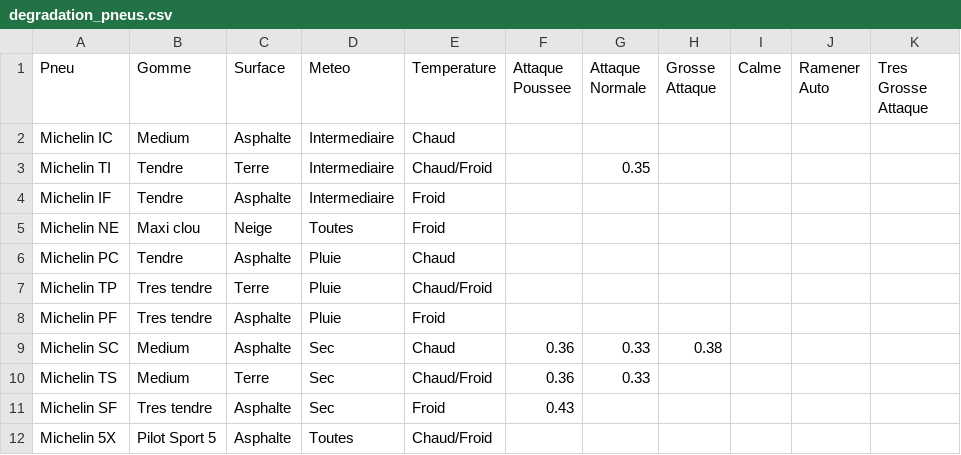
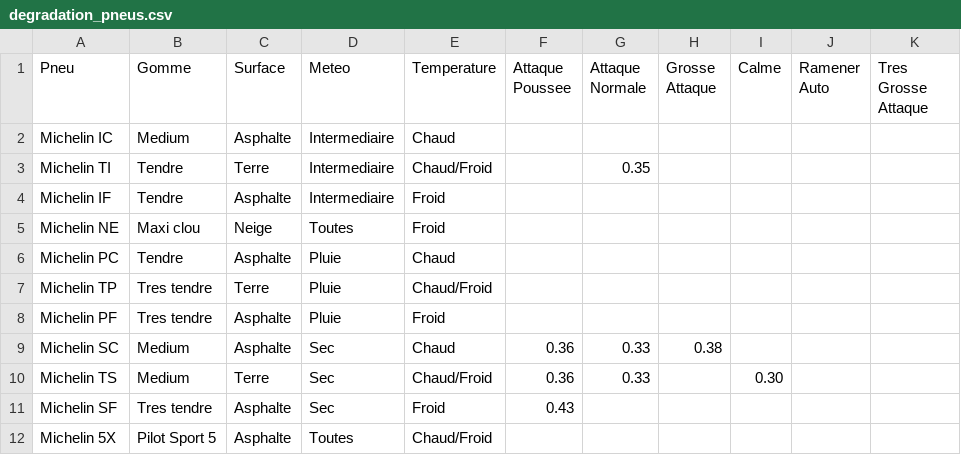
Before and after one commit to bernzoz/protobiz, a CSV file: degradation_pneus.csv, drawn as a sheet; only a part is shown.

Commit message:
Update degradation_pneus.csv

```diff
--- a/degradation_pneus.csv
+++ b/degradation_pneus.csv
@@ -9,3 +9,3 @@ Michelin PF;Tres tendre;Asphalte;Pluie;Froid;;;;;;
 Michelin SC;Medium;Asphalte;Sec;Chaud;0.36;0.33;0.38;;;
-Michelin TS;Medium;Terre;Sec;Chaud/Froid;0.36;0.33;;;;
+Michelin TS;Medium;Terre;Sec;Chaud/Froid;0.36;0.33;;0.30;;
 Michelin SF;Tres tendre;Asphalte;Sec;Froid;0.43;;;;;
```
